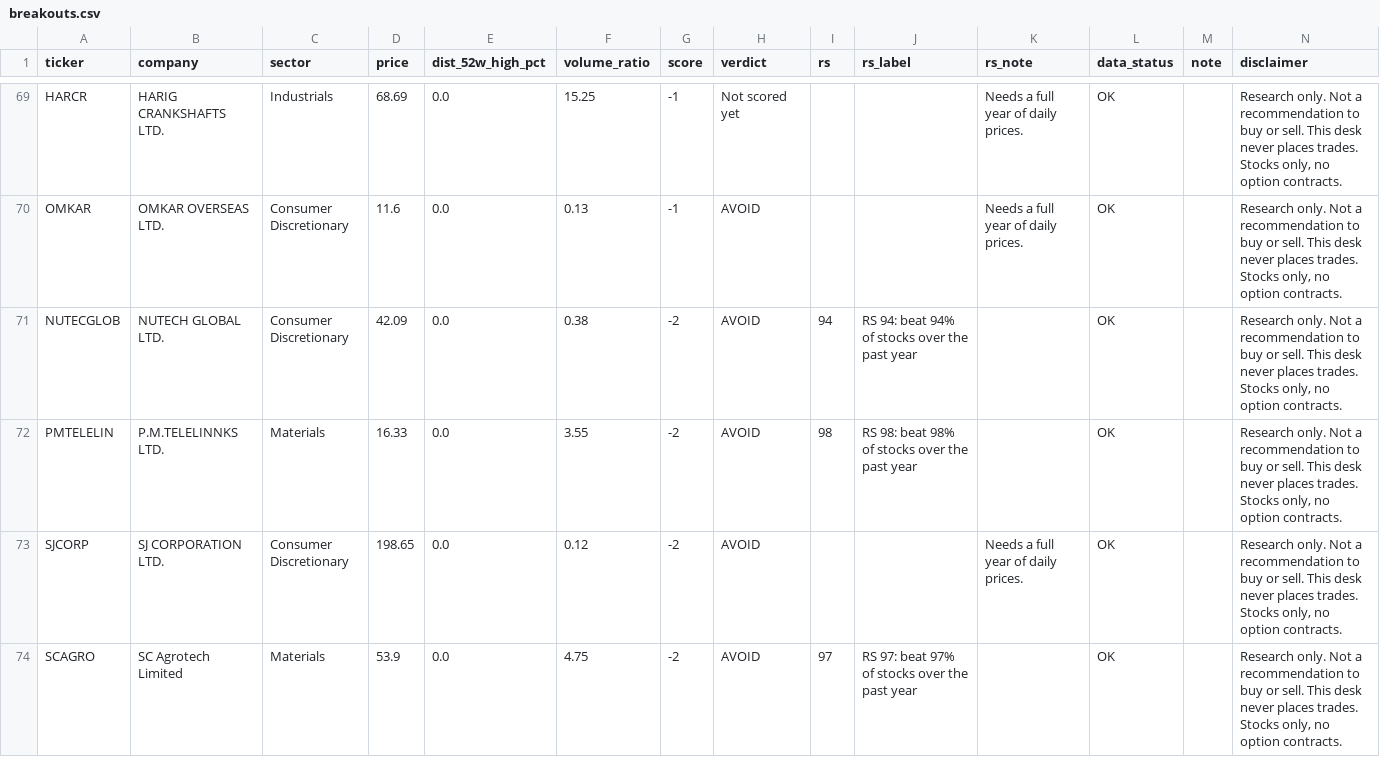
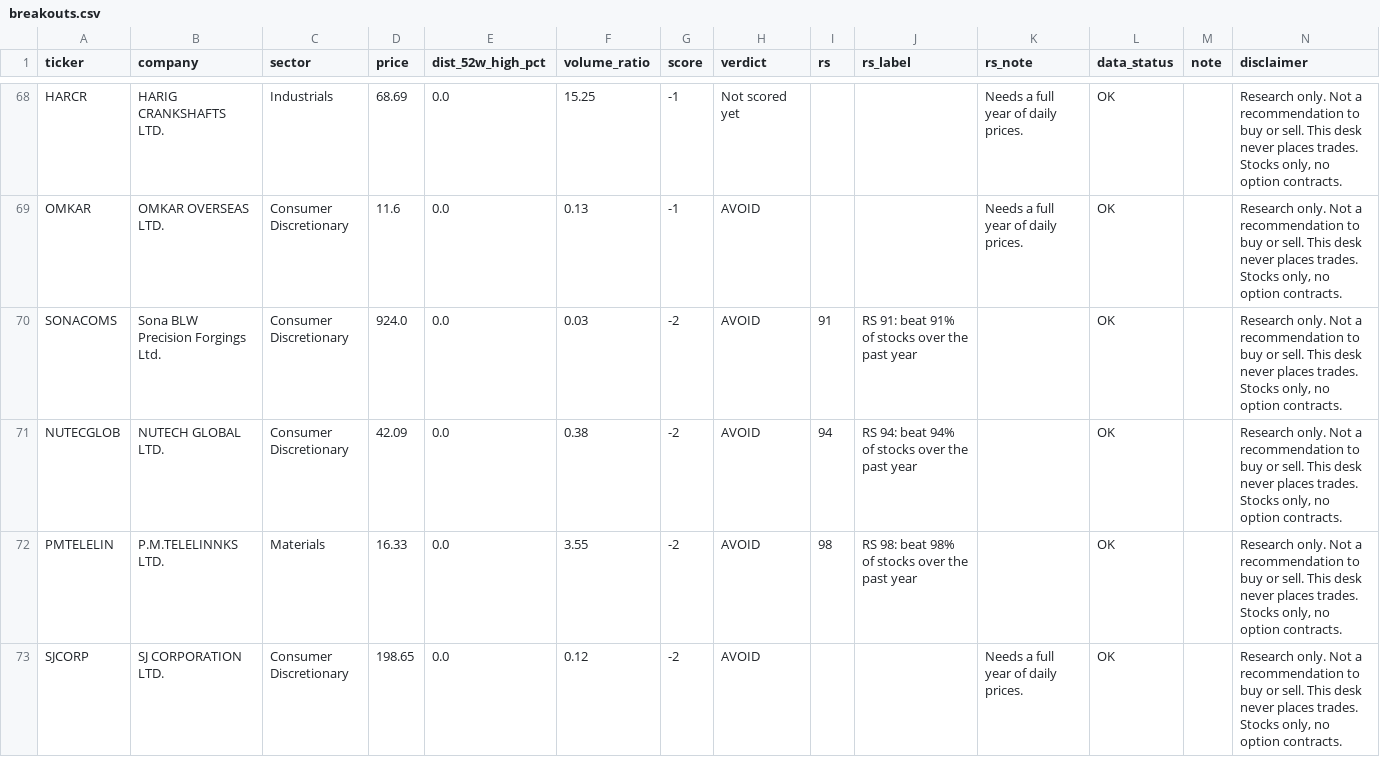
Before and after one commit to PatelNicknp/nicks-india-stock-desk, a CSV file: data/breakouts.csv, drawn as a sheet; only a part is shown, gaps mark what is left out; the shorter side is filled out with more unchanged rows; the diff covers the shown part only; the diff names each change by its address in the sheet, - before the commit and + after, or states it on an @@ line.

```diff
--- a/data/breakouts.csv
+++ b/data/breakouts.csv
+row 70: SONACOMS | Sona BLW Precision Forgings Ltd. | Consumer Discretionary | 924.0 | 0.0 | 0.03 | -2 | AVOID | 91 | RS 91: beat 91% of stocks over the past year |  | OK |  | Research only. Not a recommendation to buy or sell. This desk never places trades. Stocks only, no option contracts.
```
Also changed, not shown: 7 added rows, 8 removed rows and 7 edited cells elsewhere in this file, data/analyst_ratings.csv, data/buy_setups.csv, 34 other files.
